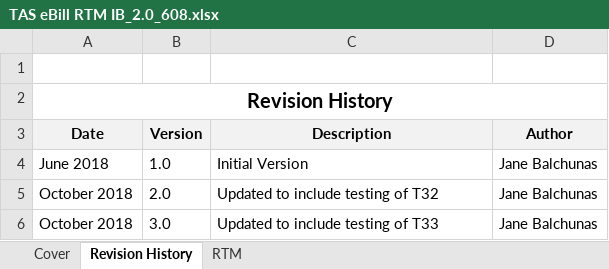
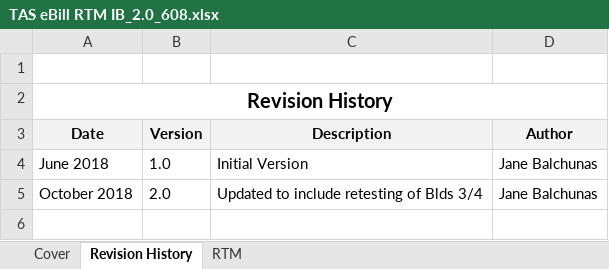
Before and after one commit to vthomp/ebill22_doc, an Excel workbook: Requirement/Build 6/TAS eBill RTM IB_2.0_608.xlsx, sheet Revision History, drawn as a sheet; values as stored, in another font and other column widths than the file's, no borders; table styles not drawn; the diff names each change by its address in the sheet, - before the commit and + after, or states it on an @@ line.

```diff
--- a/Requirement/Build 6/TAS eBill RTM IB_2.0_608.xlsx (sheet Revision History)
+++ b/Requirement/Build 6/TAS eBill RTM IB_2.0_608.xlsx (sheet Revision History)
-C5 (Description): Updated to include testing of T32
+C5 (Description): Updated to include retesting of Blds 3/4
-row 6: October 2018 | 3.0 | Updated to include testing of T33 | Jane Balchunas
```
Also changed, not shown: sheet RTM, sheet Cover.
